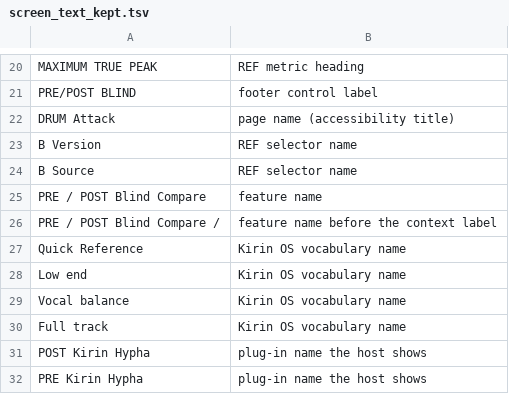
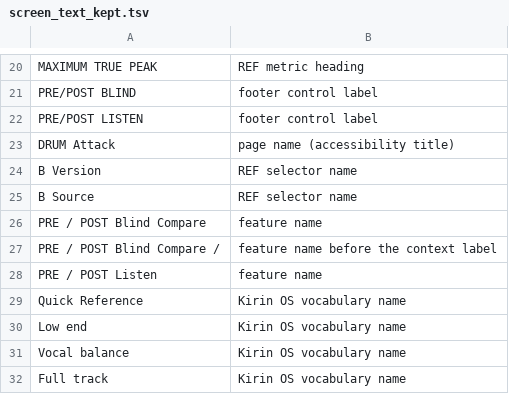
Before and after one commit to heyalohaloha/kirin_hypha, a TSV file: scripts/screen_text_kept.tsv, drawn as a sheet; only a part is shown, gaps mark what is left out; the shorter side is filled out with more unchanged rows.

```diff
--- a/scripts/screen_text_kept.tsv
+++ b/scripts/screen_text_kept.tsv
@@ -21,2 +21,3 @@ MAXIMUM TRUE PEAK	REF metric heading
 PRE/POST BLIND	footer control label
+PRE/POST LISTEN	footer control label
 DRUM Attack	page name (accessibility title)
@@ -26,2 +27,3 @@ PRE / POST Blind Compare	feature name
 PRE / POST Blind Compare / 	feature name before the context label
+PRE / POST Listen	feature name
 Quick Reference	Kirin OS vocabulary name
```
Also changed, not shown: 20 other files.
